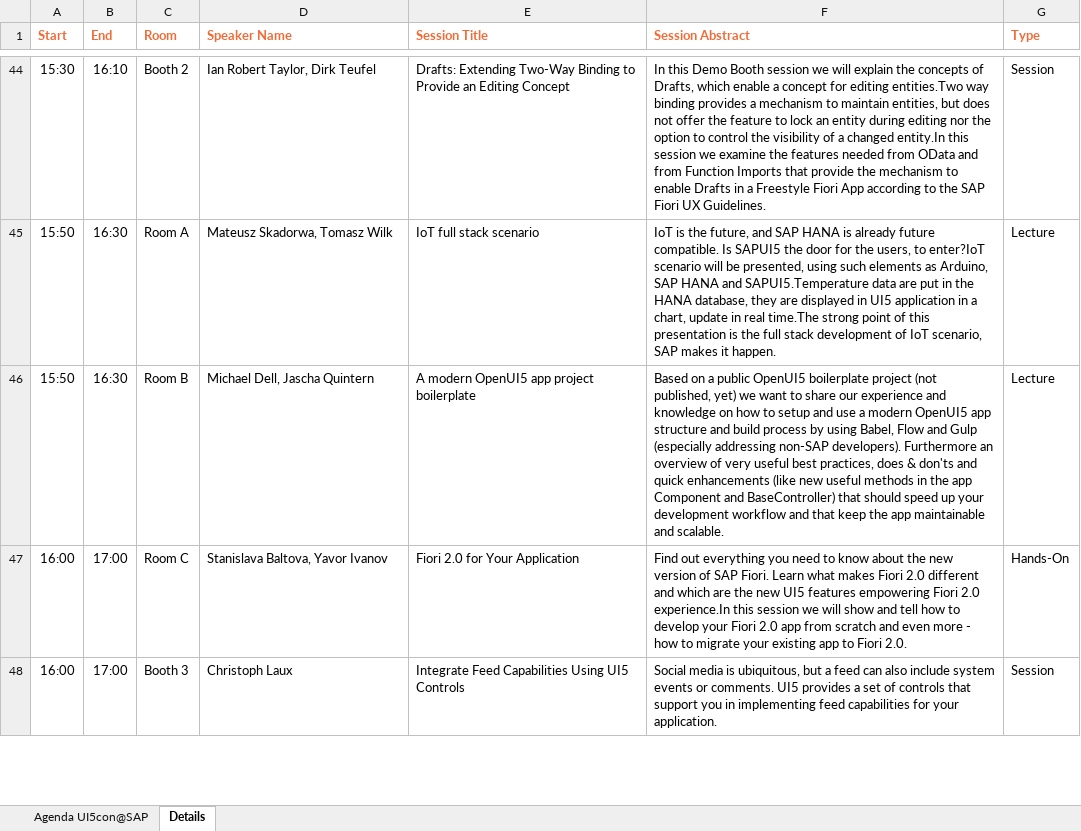
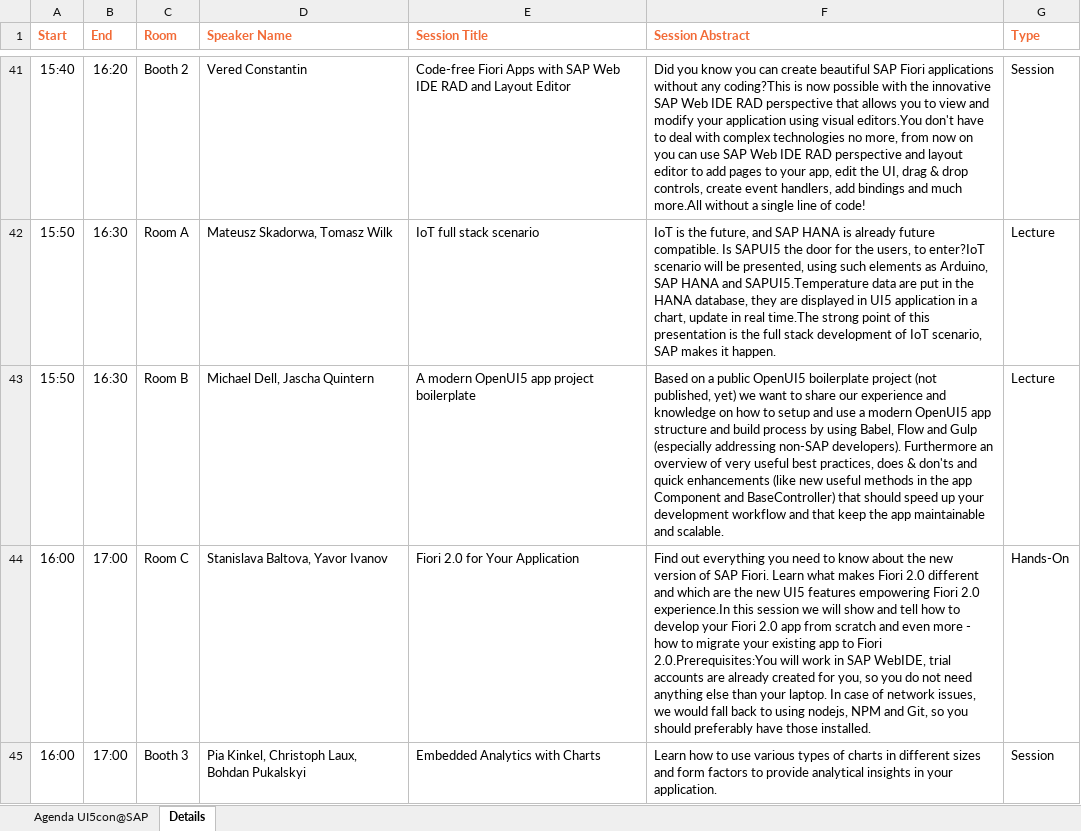
Before and after one commit to SAP/openui5, an Excel workbook: ui5con/downloads/ui5con_2017_agenda.xlsx, sheet Details, drawn as a sheet; only a part is shown, gaps mark what is left out; values as stored, in another font and other column widths than the file's, no borders; addresses are those after the commit; the diff covers the shown part only; the diff names each change by its address in the sheet, - before the commit and + after, or states it on an @@ line.

```diff
--- a/ui5con/downloads/ui5con_2017_agenda.xlsx (sheet Details)
+++ b/ui5con/downloads/ui5con_2017_agenda.xlsx (sheet Details)
-A41 (Start): 15:30
+A41 (Start): 15:40
-B41 (End): 16:10
+B41 (End): 16:20
-D41 (Speaker Name): Ian Robert Taylor, Dirk Teufel
+D41 (Speaker Name): Vered Constantin
-E41 (Session Title): Drafts: Extending Two-Way Binding to Provide an Editing Concept
+E41 (Session Title): Code-free Fiori Apps with SAP Web IDE RAD and Layout Editor
-F41 (Session Abstract): In this Demo Booth session we will explain the concepts of Drafts, which enable a concept for editing entities.Two way binding provides a mechanism to maintain entities, but does not offer the feature to lock an entity during editing nor the option to control the visibility of a changed entity.In this session we examine the features needed from OData and from Function Imports that provide the mechanism to enable Drafts in a Freestyle Fiori App according to the SAP Fiori UX Guidelines.
+F41 (Session Abstract): Did you know you can create beautiful SAP Fiori applications without any coding?This is now possible with the innovative SAP Web IDE RAD perspective that allows you to view and modify your application using visual editors.You don't have to deal with complex technologies no more, from now on you can use SAP Web IDE RAD perspective and layout editor to add pages to your app, edit the UI, drag & drop controls, create event handlers, add bindings and much more.All without a single line of code!
-F44 (Session Abstract): …to Fiori 2.0.
+F44 (Session Abstract): …to Fiori 2.0.Prerequisites:You will work in SAP WebIDE, trial accounts are already created for you, so you do not need anything else than your laptop. In case of network issues, we would fall back to using nodejs, NPM and Git, so you should preferably have those installed.
-D45 (Speaker Name): Christoph Laux
+D45 (Speaker Name): Pia Kinkel, Christoph Laux, Bohdan Pukalskyi
-E45 (Session Title): Integrate Feed Capabilities Using UI5 Controls
+E45 (Session Title): Embedded Analytics with Charts
-F45 (Session Abstract): Social media is ubiquitous, but a feed can also include system events or comments. UI5 provides a set of controls that support you in implementing feed capabilities for your application.
+F45 (Session Abstract): Learn how to use various types of charts in different sizes and form factors to provide analytical insights in your application.
```
Also changed, not shown: 9 added rows, 9 removed rows and 63 edited cells elsewhere in this sheet, sheet Agenda UI5con@SAP, 6 other files.
